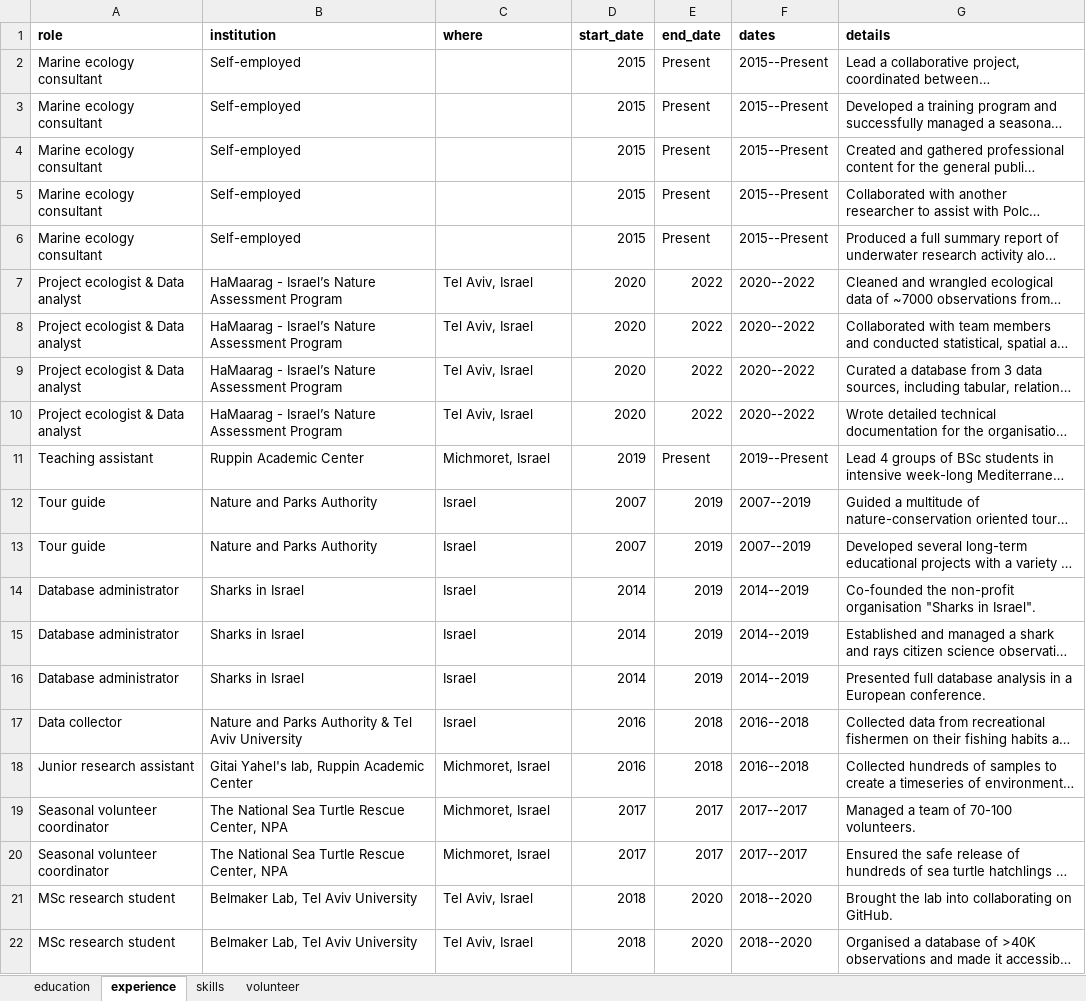
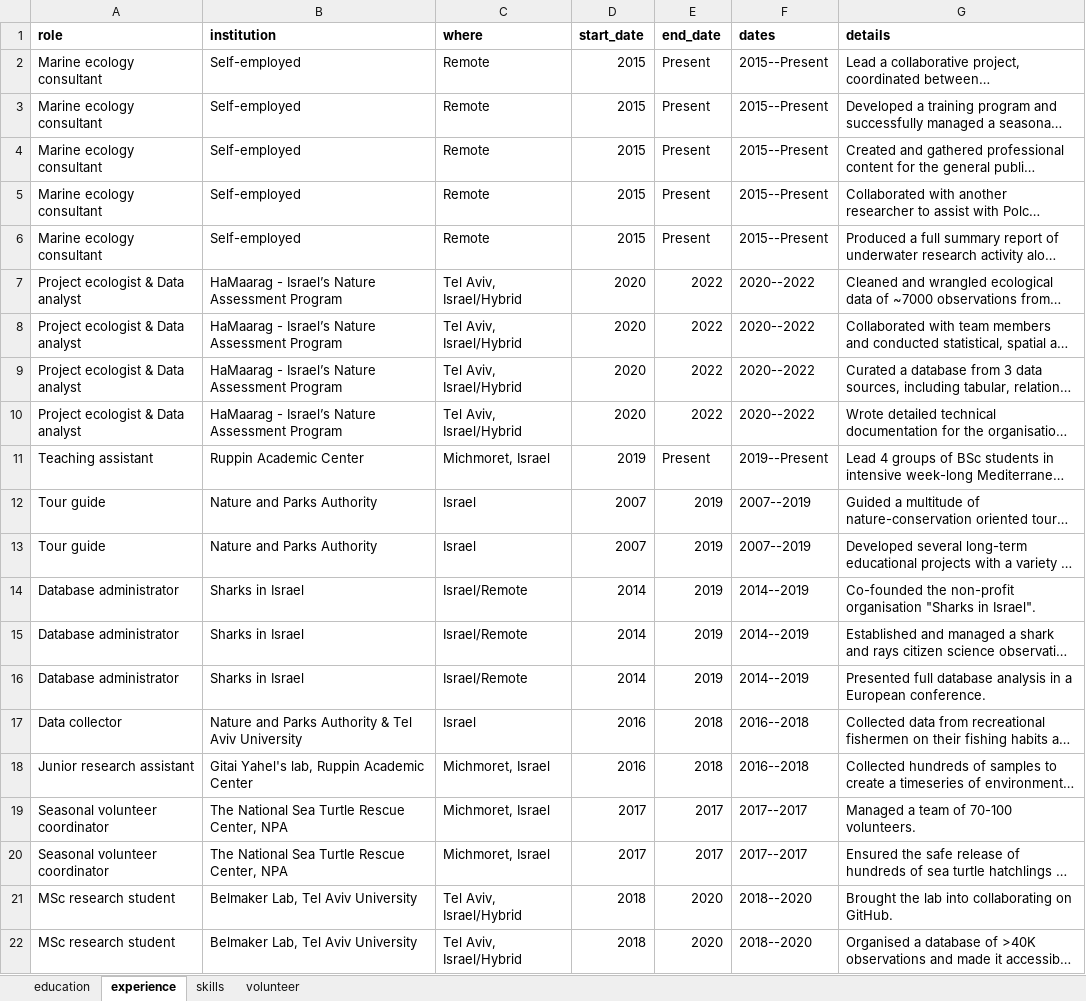
Before and after one commit to shirasal/my_cv, an Excel workbook: shira_salingre_cv_data.xlsx, sheet experience, drawn as a sheet; long unchanged cells end in …; values as stored, in another font and other column widths than the file's, no borders; the diff names each change by its address in the sheet, - before the commit and + after, or states it on an @@ line.

Commit message:
updated some details on CV

```diff
--- a/shira_salingre_cv_data.xlsx (sheet experience)
+++ b/shira_salingre_cv_data.xlsx (sheet experience)
-C2:C6 (where): (empty)
+C2:C6 (where): Remote
-C7:C10 (where): Tel Aviv, Israel
+C7:C10 (where): Tel Aviv, Israel/Hybrid
-C14:C16 (where): Israel
+C14:C16 (where): Israel/Remote
-C21:C22 (where): Tel Aviv, Israel
+C21:C22 (where): Tel Aviv, Israel/Hybrid
```
Also changed, not shown: sheet skills, 1 other file.
